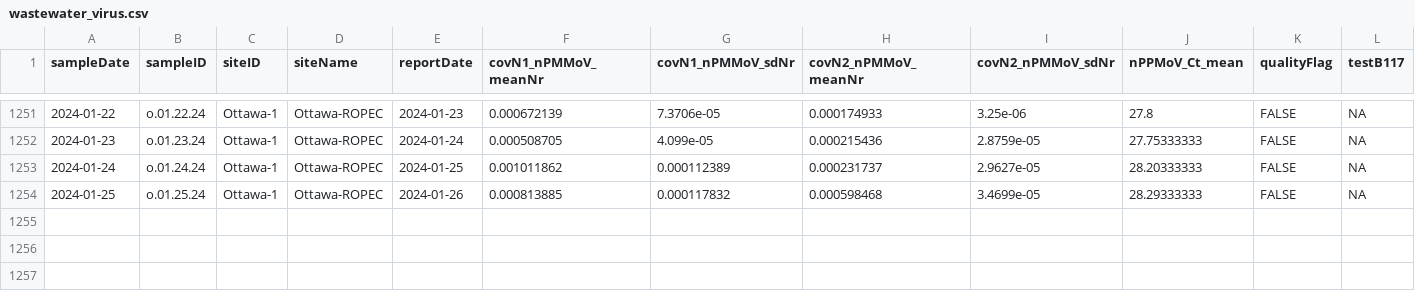
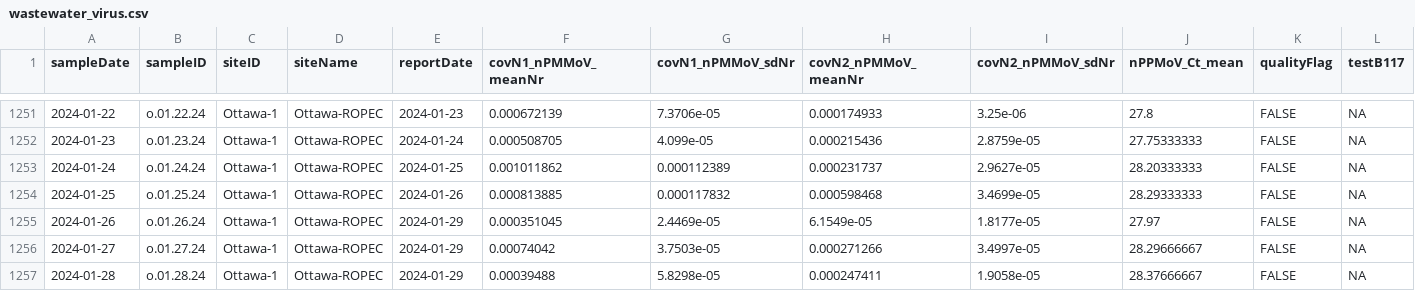
Before and after one commit to Delatolla-lab/PHESD, a CSV file: Wastewater/Ottawa/Data/wastewater_virus.csv, drawn as a sheet; only a part is shown, gaps mark what is left out; rows hold the shown columns only; the diff names each change by its address in the sheet, - before the commit and + after, or states it on an @@ line.

```diff
--- a/Wastewater/Ottawa/Data/wastewater_virus.csv
+++ b/Wastewater/Ottawa/Data/wastewater_virus.csv
+row 1255: 2024-01-26 | o.01.26.24 | Ottawa-1 | Ottawa-ROPEC | 2024-01-29 | 0.000351045 | 2.4469e-05 | 6.1549e-05 | 1.8177e-05 | 27.97 | FALSE | NA
+row 1256: 2024-01-27 | o.01.27.24 | Ottawa-1 | Ottawa-ROPEC | 2024-01-29 | 0.00074042 | 3.7503e-05 | 0.000271266 | 3.4997e-05 | 28.29666667 | FALSE | NA
+row 1257: 2024-01-28 | o.01.28.24 | Ottawa-1 | Ottawa-ROPEC | 2024-01-29 | 0.00039488 | 5.8298e-05 | 0.000247411 | 1.9058e-05 | 28.37666667 | FALSE | NA
```
Also changed, not shown: Wastewater/Ottawa/Data/wwMeasure.csv.
